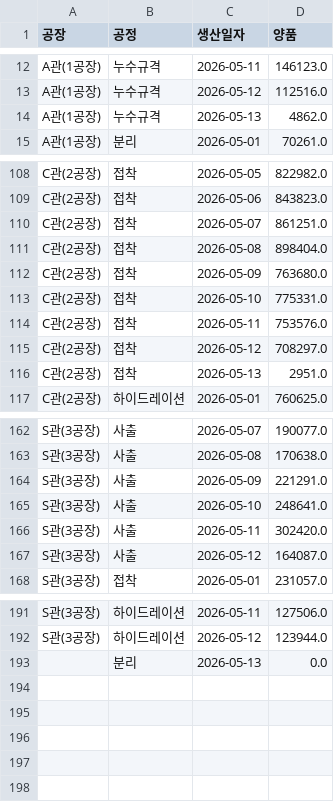
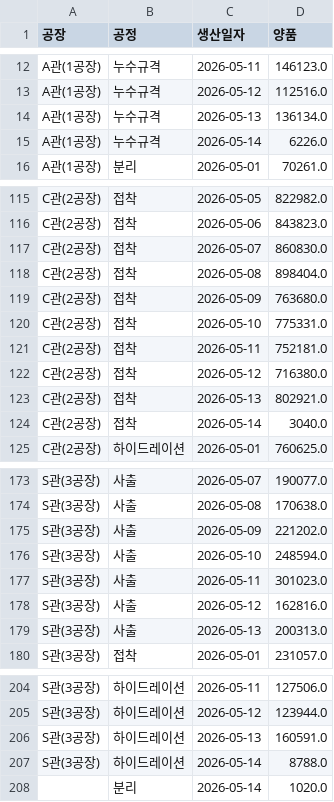
Before and after one commit to interojo-160907/s-prod-demand, a CSV file: out/생산실적_공정별_일별양품.csv, drawn as a sheet; only a part is shown, gaps mark what is left out; the diff covers the shown part only.

```diff
--- a/out/생산실적_공정별_일별양품.csv
+++ b/out/생산실적_공정별_일별양품.csv
@@ -13,3 +13,4 @@ A관(1공장),누수규격,2026-05-11,146123.0
 A관(1공장),누수규격,2026-05-12,112516.0
-A관(1공장),누수규격,2026-05-13,4862.0
+A관(1공장),누수규격,2026-05-13,136134.0
+A관(1공장),누수규격,2026-05-14,6226.0
 A관(1공장),분리,2026-05-01,70261.0
@@ -109,3 +116,3 @@ C관(2공장),접착,2026-05-05,822982.0
 C관(2공장),접착,2026-05-06,843823.0
-C관(2공장),접착,2026-05-07,861251.0
+C관(2공장),접착,2026-05-07,860830.0
 C관(2공장),접착,2026-05-08,898404.0
@@ -113,5 +120,6 @@ C관(2공장),접착,2026-05-09,763680.0
 C관(2공장),접착,2026-05-10,775331.0
-C관(2공장),접착,2026-05-11,753576.0
-C관(2공장),접착,2026-05-12,708297.0
-C관(2공장),접착,2026-05-13,2951.0
+C관(2공장),접착,2026-05-11,752181.0
+C관(2공장),접착,2026-05-12,716380.0
+C관(2공장),접착,2026-05-13,802921.0
+C관(2공장),접착,2026-05-14,3040.0
 C관(2공장),하이드레이션,2026-05-01,760625.0
@@ -163,6 +174,7 @@ S관(3공장),사출,2026-05-07,190077.0
 S관(3공장),사출,2026-05-08,170638.0
-S관(3공장),사출,2026-05-09,221291.0
-S관(3공장),사출,2026-05-10,248641.0
-S관(3공장),사출,2026-05-11,302420.0
-S관(3공장),사출,2026-05-12,164087.0
+S관(3공장),사출,2026-05-09,221202.0
+S관(3공장),사출,2026-05-10,248594.0
+S관(3공장),사출,2026-05-11,301023.0
+S관(3공장),사출,2026-05-12,162816.0
+S관(3공장),사출,2026-05-13,200313.0
 S관(3공장),접착,2026-05-01,231057.0
@@ -192,2 +205,4 @@ S관(3공장),하이드레이션,2026-05-11,127506.0
 S관(3공장),하이드레이션,2026-05-12,123944.0
-,분리,2026-05-13,0.0
+S관(3공장),하이드레이션,2026-05-13,160591.0
+S관(3공장),하이드레이션,2026-05-14,8788.0
+,분리,2026-05-14,1020.0
```
Also changed, not shown: 10 added rows and 18 edited cells elsewhere in this file, out/설비별_공정_계획수량.csv, out/이니셜별_공정별_합계.csv, 5 other files.
